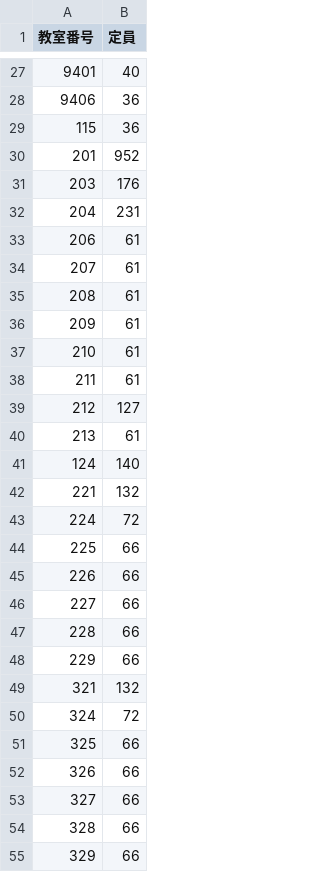
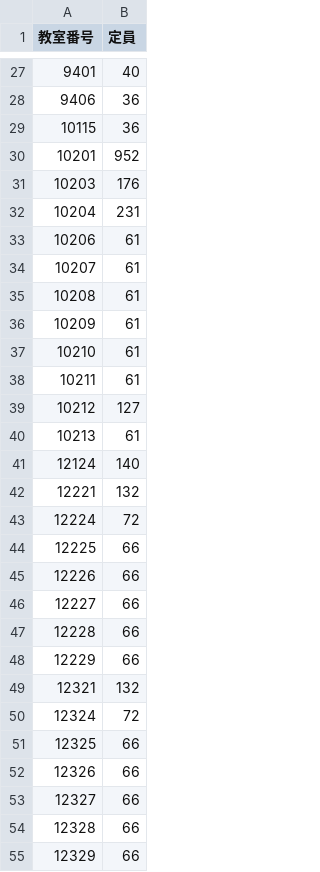
Before and after one commit to S-rym/unicon, a CSV file: room_list.csv, drawn as a sheet; only a part is shown, gaps mark what is left out.

Commit message:
[update]10号館、12号館の教室名を少し変更

```diff
--- a/room_list.csv
+++ b/room_list.csv
@@ -28,28 +28,28 @@
 9406,36
-115,36
-201,952
-203,176
-204,231
-206,61
-207,61
-208,61
-209,61
-210,61
-211,61
-212,127
-213,61
-124,140
-221,132
-224,72
-225,66
-226,66
-227,66
-228,66
-229,66
-321,132
-324,72
-325,66
-326,66
-327,66
-328,66
-329,66
+10115,36
+10201,952
+10203,176
+10204,231
+10206,61
+10207,61
+10208,61
+10209,61
+10210,61
+10211,61
+10212,127
+10213,61
+12124,140
+12221,132
+12224,72
+12225,66
+12226,66
+12227,66
+12228,66
+12229,66
+12321,132
+12324,72
+12325,66
+12326,66
+12327,66
+12328,66
+12329,66
```
